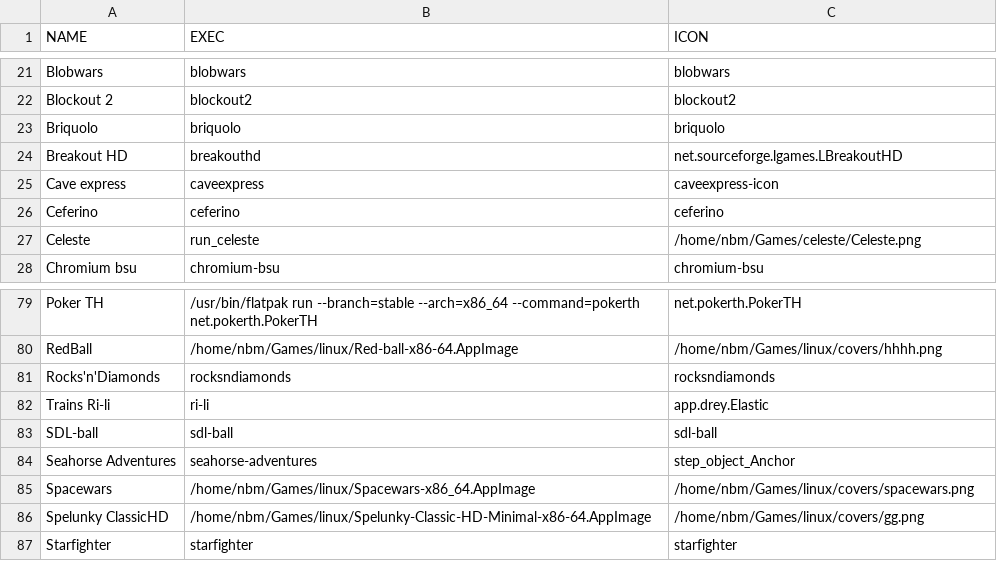
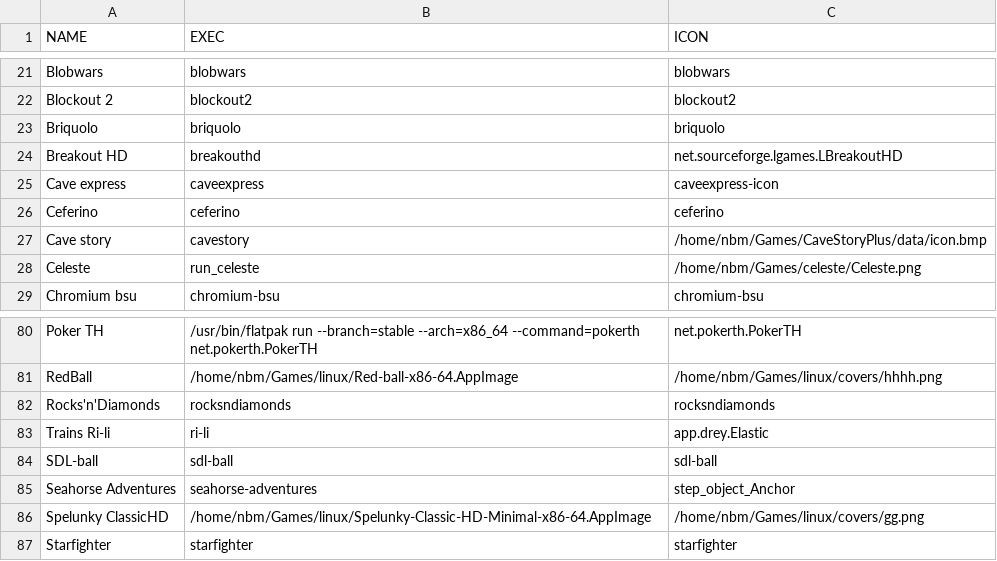
Before and after one commit to notbigmuzzy/simpleqt_game_launcher, a CSV file: games_exec_icon.csv, drawn as a sheet; only a part is shown, gaps mark what is left out; removed rows and columns are numbered as before the commit, all else as after; the diff names each change by its address in the sheet, - before the commit and + after, or states it on an @@ line.

Commit message:
update games

```diff
--- a/games_exec_icon.csv
+++ b/games_exec_icon.csv
+row 27: Cave story | cavestory | /home/nbm/Games/CaveStoryPlus/data/icon.bmp
-row 85: Spacewars | /home/nbm/Games/linux/Spacewars-x86_64.AppImage | /home/nbm/Games/linux/covers/spacewars.png
```
